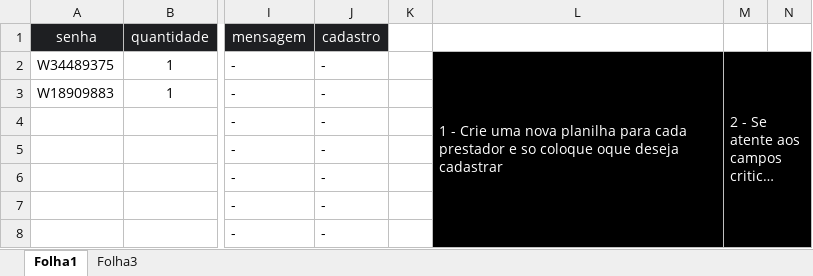
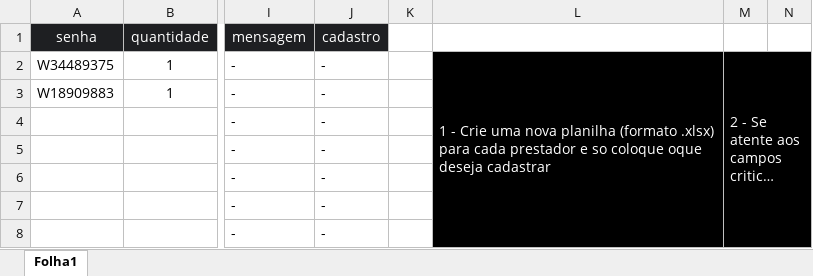
Before and after one commit to andersomdbjogos-tech/AutomacaoSavi, an Excel workbook: Planilha modelo.xlsx, sheet Folha1, drawn as a sheet; only a part is shown, gaps mark what is left out; long unchanged cells end in …; values as stored, in another font and other column widths than the file's, no borders; charts and pictures not drawn; the diff names each change by its address in the sheet, - before the commit and + after, or states it on an @@ line.

```diff
--- a/Planilha modelo.xlsx (sheet Folha1)
+++ b/Planilha modelo.xlsx (sheet Folha1)
-sheet tab: Folha3
-L2: …nova planilha para cada…
+L2: …nova planilha (formato .xlsx) para cada…
```
Also changed, not shown: charts or pictures, z-planilhaModelo/Planilha modelo.xlsx, 24 other files.
